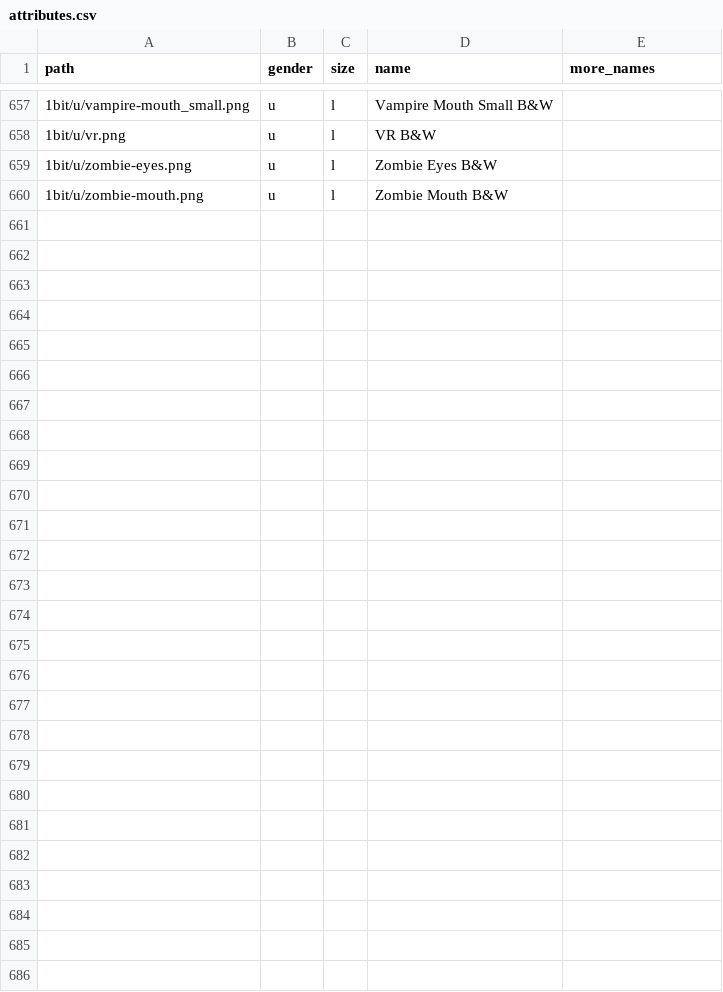
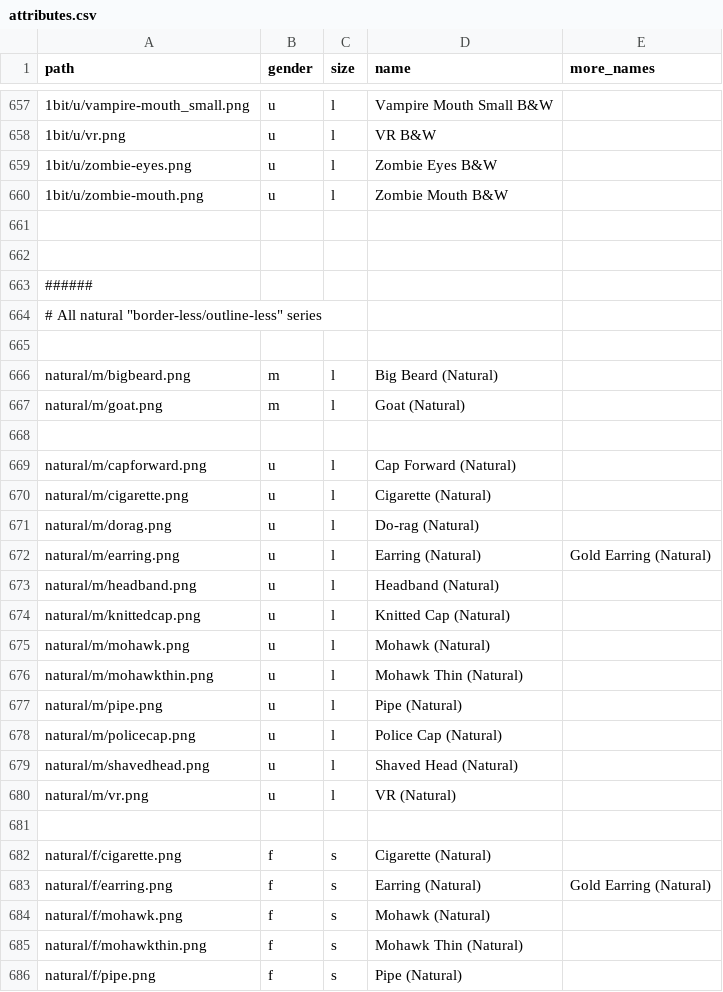
Before and after one commit to cryptopunksnotdead/punks.sandbox, a CSV file: spritesheet/attributes.csv, drawn as a sheet; only a part is shown, gaps mark what is left out; the diff names each change by its address in the sheet, - before the commit and + after, or states it on an @@ line.

```diff
--- a/spritesheet/attributes.csv
+++ b/spritesheet/attributes.csv
+row 661: (empty)
+row 662: (empty)
+row 663: ######
+row 664: # All natural "border-less/outline-less" series
+row 665: (empty)
+row 666: natural/m/bigbeard.png | m | l | Big Beard (Natural)
+row 667: natural/m/goat.png | m | l | Goat (Natural)
+row 668: (empty)
+row 669: natural/m/capforward.png | u | l | Cap Forward (Natural)
+row 670: natural/m/cigarette.png | u | l | Cigarette (Natural)
+row 671: natural/m/dorag.png | u | l | Do-rag (Natural)
+row 672: natural/m/earring.png | u | l | Earring (Natural) | Gold Earring (Natural)
+row 673: natural/m/headband.png | u | l | Headband (Natural)
+row 674: natural/m/knittedcap.png | u | l | Knitted Cap (Natural)
+row 675: natural/m/mohawk.png | u | l | Mohawk (Natural)
+row 676: natural/m/mohawkthin.png | u | l | Mohawk Thin (Natural)
+row 677: natural/m/pipe.png | u | l | Pipe (Natural)
+row 678: natural/m/policecap.png | u | l | Police Cap (Natural)
+row 679: natural/m/shavedhead.png | u | l | Shaved Head (Natural)
+row 680: natural/m/vr.png | u | l | VR (Natural)
+row 681: (empty)
+row 682: natural/f/cigarette.png | f | s | Cigarette (Natural)
+row 683: natural/f/earring.png | f | s | Earring (Natural) | Gold Earring (Natural)
+row 684: natural/f/mohawk.png | f | s | Mohawk (Natural)
+row 685: natural/f/mohawkthin.png | f | s | Mohawk Thin (Natural)
+row 686: natural/f/pipe.png | f | s | Pipe (Natural)
```
Also changed, not shown: cryptopunks/config/spritesheet.csv, 5 other files.
